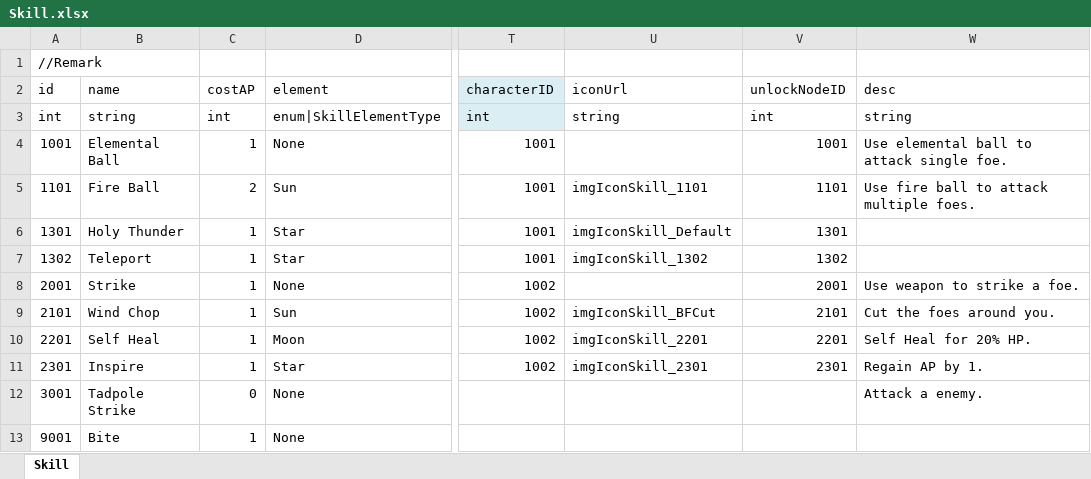
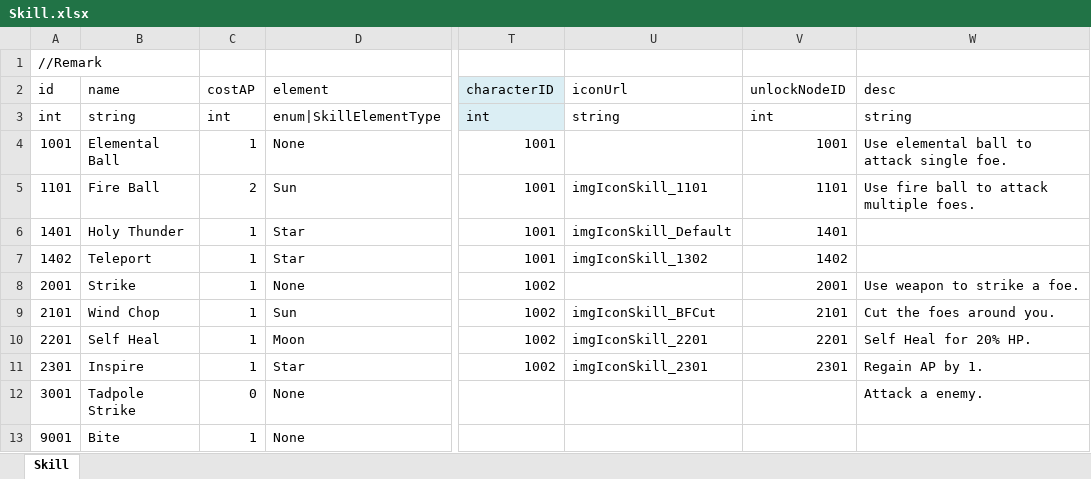
Before and after one commit to LUOHONGPENG/HermitRabbit, an Excel workbook: Assets/Excel/Skill.xlsx, sheet Skill, drawn as a sheet; only a part is shown, gaps mark what is left out; values as stored, in another font and other column widths than the file's, no borders; the diff names each change by its address in the sheet, - before the commit and + after, or states it on an @@ line.

Commit message:
Skill

```diff
--- a/Assets/Excel/Skill.xlsx (sheet Skill)
+++ b/Assets/Excel/Skill.xlsx (sheet Skill)
-A6 (id): 1301
+A6 (id): 1401
-V6 (unlockNodeID): 1301
+V6 (unlockNodeID): 1401
-A7 (id): 1302
+A7 (id): 1402
-V7 (unlockNodeID): 1302
+V7 (unlockNodeID): 1402
```
Also changed, not shown: Assets/Excel/SkillNode.xlsx, 5 other files.
